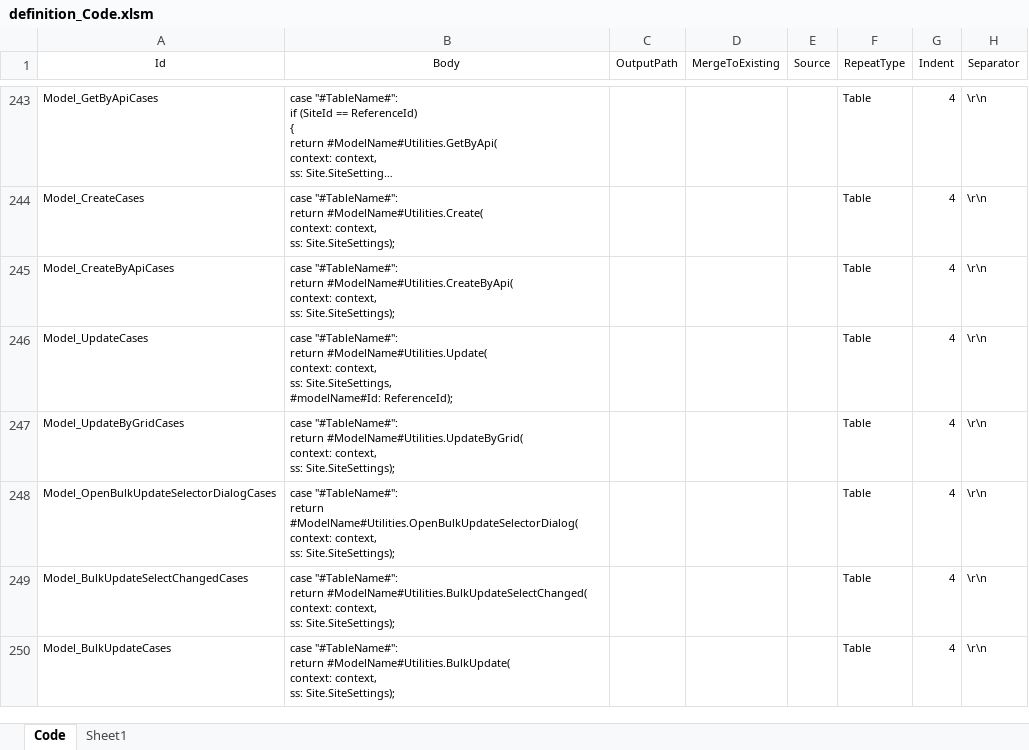
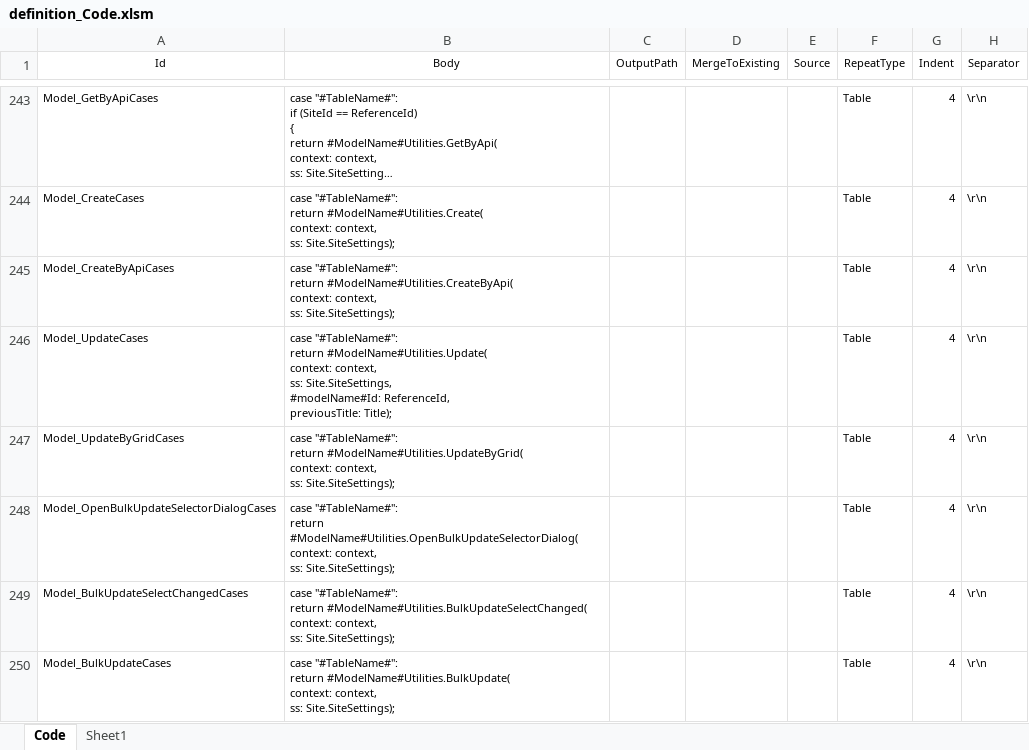
Before and after one commit to kazuca/Implem.Pleasanter, an Excel workbook: Implem.Pleasanter/App_Data/Definitions/definition_Code.xlsm, sheet Code, drawn as a sheet; only a part is shown, gaps mark what is left out; long unchanged cells end in …; values as stored, in another font and other column widths than the file's, no borders; table styles not drawn; ↵ is a line break in a cell; the diff covers the shown part only; the diff names each change by its address in the sheet, - before the commit and + after, or states it on an @@ line.

```diff
--- a/Implem.Pleasanter/App_Data/Definitions/definition_Code.xlsm (sheet Code)
+++ b/Implem.Pleasanter/App_Data/Definitions/definition_Code.xlsm (sheet Code)
-B246 (Body): …Site.SiteSettings, ↵ #modelName#Id: ReferenceId);
+B246 (Body): …Site.SiteSettings, ↵ #modelName#Id: ReferenceId, ↵ previousTitle: Title);
```
Also changed, not shown: 3 added rows and 16 edited cells elsewhere in this sheet, 41 other files.
